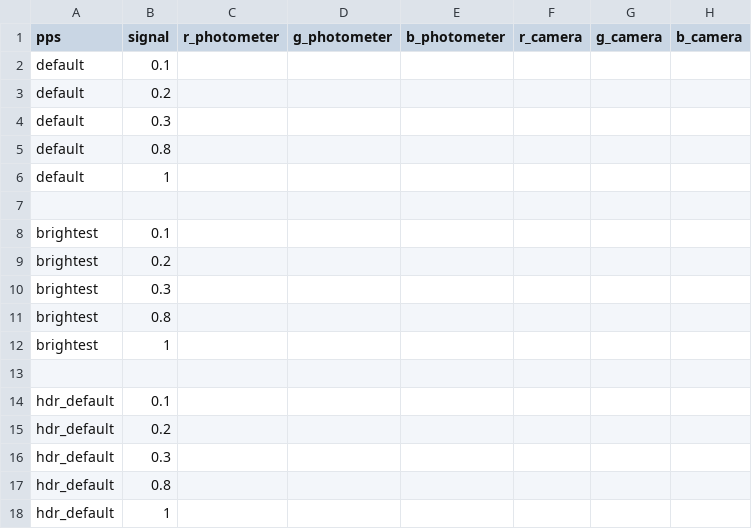
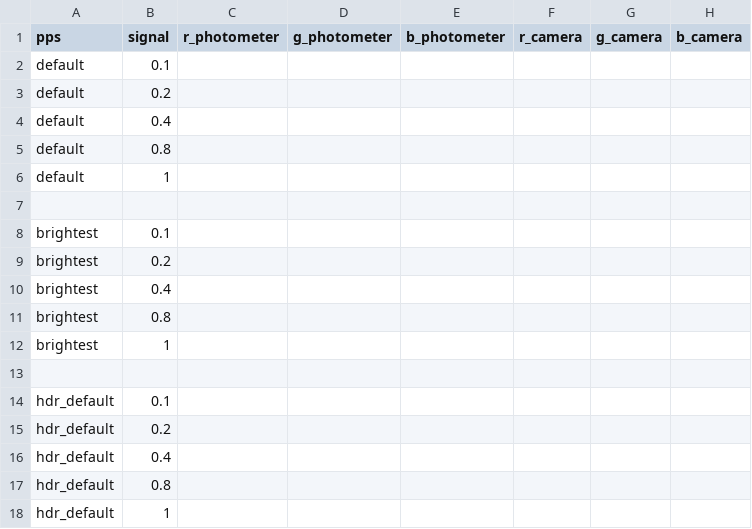
Before and after one commit to rho33/cmdTestSequence, a CSV file: CCF/ccf-input-template.csv, drawn as a sheet.

```diff
--- a/CCF/ccf-input-template.csv
+++ b/CCF/ccf-input-template.csv
@@ -3,3 +3,4 @@ default,0.1,,,,,,
 default,0.2,,,,,,
-default,0.3,,,,,,
+default,"0.4
+",,,,,,
 default,0.8,,,,,,
@@ -9,3 +10,3 @@ brightest,0.1,,,,,,
 brightest,0.2,,,,,,
-brightest,0.3,,,,,,
+brightest,0.4,,,,,,
 brightest,0.8,,,,,,
@@ -15,3 +16,3 @@ hdr_default,0.1,,,,,,
 hdr_default,0.2,,,,,,
-hdr_default,0.3,,,,,,
+hdr_default,0.4,,,,,,
 hdr_default,0.8,,,,,,
```
Also changed, not shown: 31 other files.
